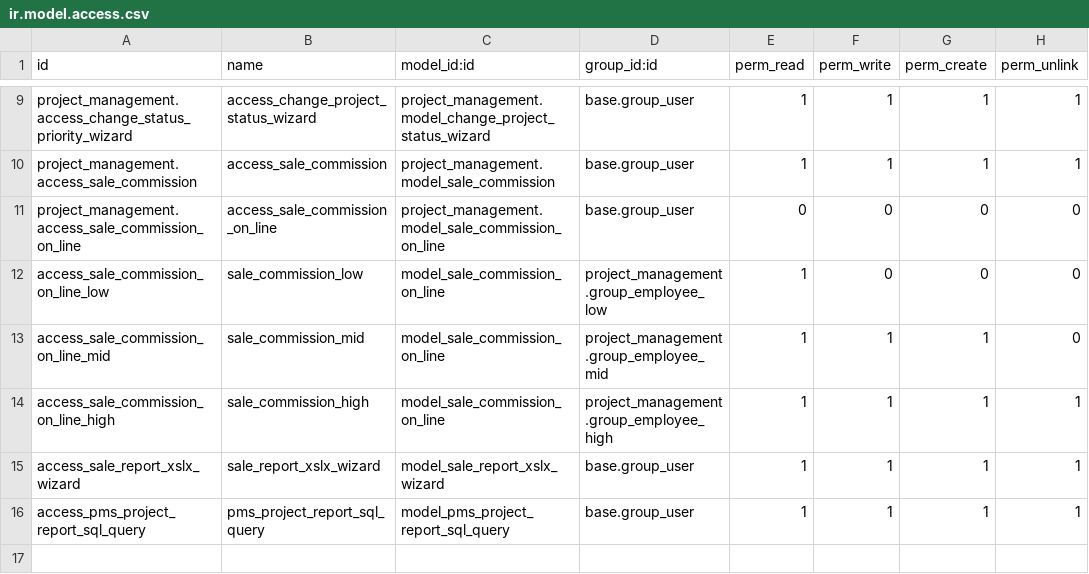
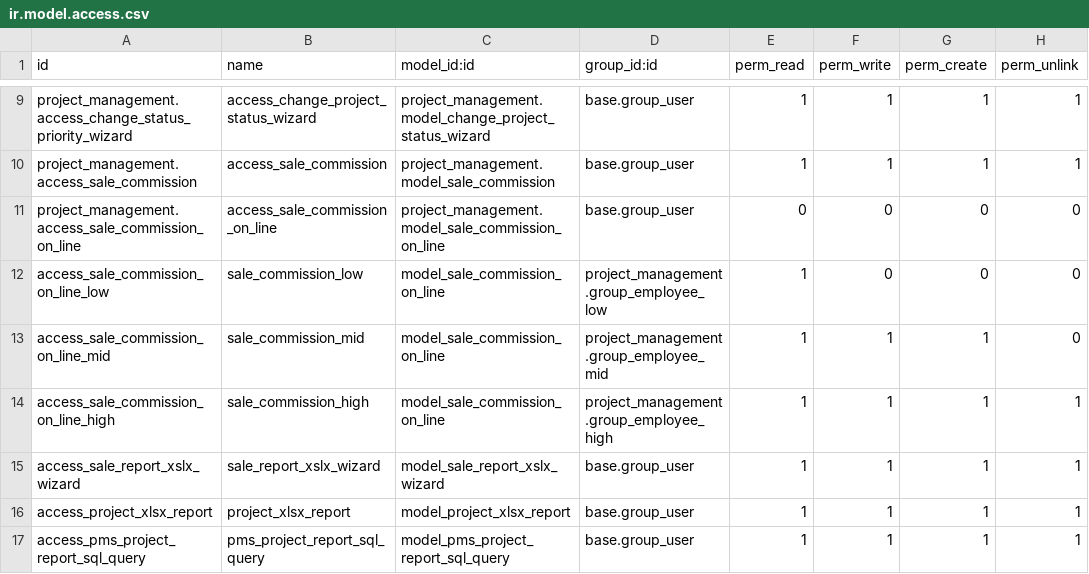
Before and after one commit to RutvikPatelBV/custom, a CSV file: project_management/security/ir.model.access.csv, drawn as a sheet; only a part is shown, gaps mark what is left out; the diff names each change by its address in the sheet, - before the commit and + after, or states it on an @@ line.

Commit message:
completed birthday wise mail send by scheduler task and now working on monthly report send scheduler

```diff
--- a/project_management/security/ir.model.access.csv
+++ b/project_management/security/ir.model.access.csv
+row 16: access_project_xlsx_report | project_xlsx_report | model_project_xlsx_report | base.group_user | 1 | 1 | 1 | 1
```
Also changed, not shown: 10 other files.
